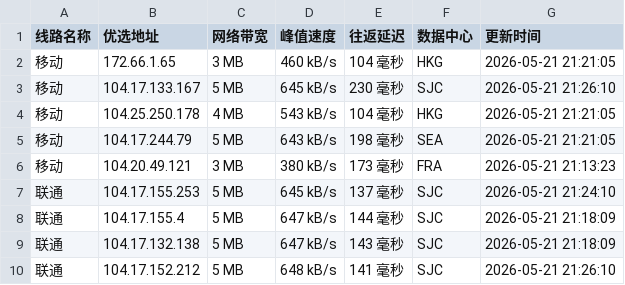
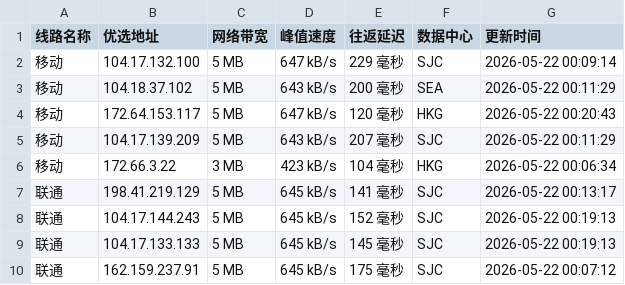
Before and after one commit to CF-IP/cf-ip.github.io, a TSV file: data/wetest_cloudflare_v4.tsv, drawn as a sheet; only a part is shown; the diff covers the shown part only.

```diff
--- a/data/wetest_cloudflare_v4.tsv
+++ b/data/wetest_cloudflare_v4.tsv
@@ -1,10 +1,10 @@
 线路名称	优选地址	网络带宽	峰值速度	往返延迟	数据中心	更新时间
-移动	172.66.1.65	3 MB	460 kB/s	104 毫秒	HKG	2026-05-21 21:21:05
-移动	104.17.133.167	5 MB	645 kB/s	230 毫秒	SJC	2026-05-21 21:26:10
-移动	104.25.250.178	4 MB	543 kB/s	104 毫秒	HKG	2026-05-21 21:21:05
-移动	104.17.244.79	5 MB	643 kB/s	198 毫秒	SEA	2026-05-21 21:21:05
-移动	104.20.49.121	3 MB	380 kB/s	173 毫秒	FRA	2026-05-21 21:13:23
-联通	104.17.155.253	5 MB	645 kB/s	137 毫秒	SJC	2026-05-21 21:24:10
-联通	104.17.155.4	5 MB	647 kB/s	144 毫秒	SJC	2026-05-21 21:18:09
-联通	104.17.132.138	5 MB	647 kB/s	143 毫秒	SJC	2026-05-21 21:18:09
-联通	104.17.152.212	5 MB	648 kB/s	141 毫秒	SJC	2026-05-21 21:26:10
+移动	104.17.132.100	5 MB	647 kB/s	229 毫秒	SJC	2026-05-22 00:09:14
+移动	104.18.37.102	5 MB	643 kB/s	200 毫秒	SEA	2026-05-22 00:11:29
+移动	172.64.153.117	5 MB	647 kB/s	120 毫秒	HKG	2026-05-22 00:20:43
+移动	104.17.139.209	5 MB	643 kB/s	207 毫秒	SJC	2026-05-22 00:11:29
+移动	172.66.3.22	3 MB	423 kB/s	104 毫秒	HKG	2026-05-22 00:06:34
+联通	198.41.219.129	5 MB	645 kB/s	141 毫秒	SJC	2026-05-22 00:13:17
+联通	104.17.144.243	5 MB	645 kB/s	152 毫秒	SJC	2026-05-22 00:19:13
+联通	104.17.133.133	5 MB	645 kB/s	145 毫秒	SJC	2026-05-22 00:19:13
+联通	162.159.237.91	5 MB	645 kB/s	175 毫秒	SJC	2026-05-22 00:07:12
```
Also changed, not shown: 21 edited cells elsewhere in this file, data/api_uouin_com.tsv, data/wetest_cloudflare_v6.tsv, 4 other files.
